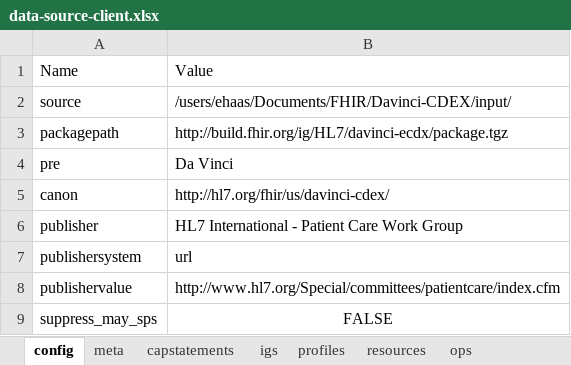
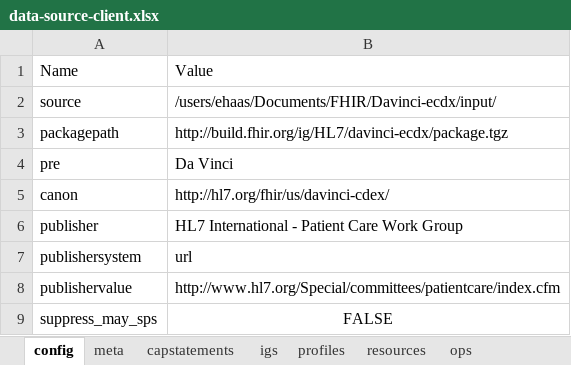
Before and after one commit to HL7/davinci-ecdx, an Excel workbook: input/resources-spreadsheet/data-source-client.xlsx, sheet config, drawn as a sheet; values as stored, in another font and other column widths than the file's, no borders; the diff names each change by its address in the sheet, - before the commit and + after, or states it on an @@ line.

```diff
--- a/input/resources-spreadsheet/data-source-client.xlsx (sheet config)
+++ b/input/resources-spreadsheet/data-source-client.xlsx (sheet config)
-B2: /users/ehaas/Documents/FHIR/Davinci-CDEX/input/
+B2: /users/ehaas/Documents/FHIR/Davinci-ecdx/input/
```
Also changed, not shown: sheet meta, input/resources-spreadsheet/data-consumer-client.xlsx, input/resources-spreadsheet/data-consumer-server.xlsx, 9 other files.
